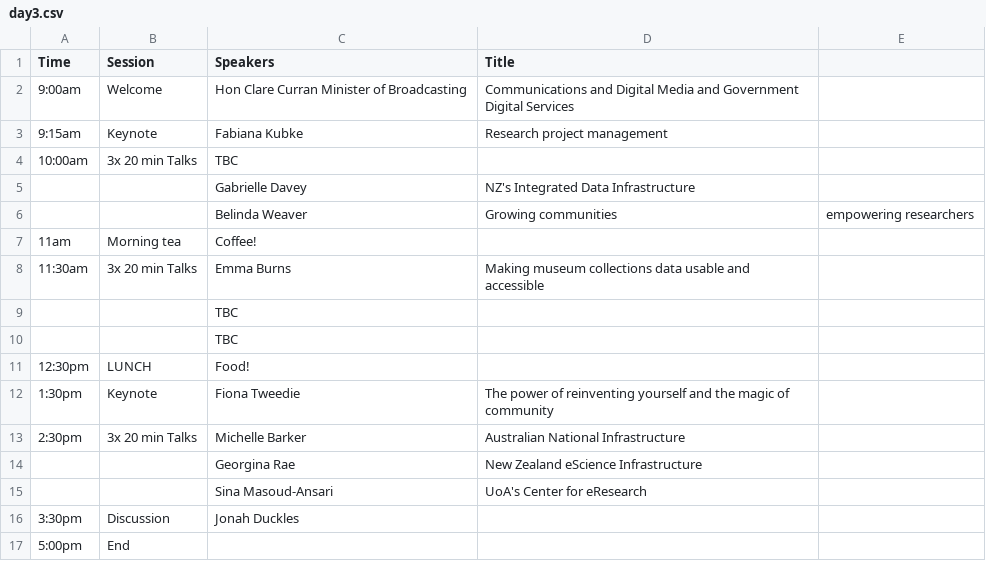
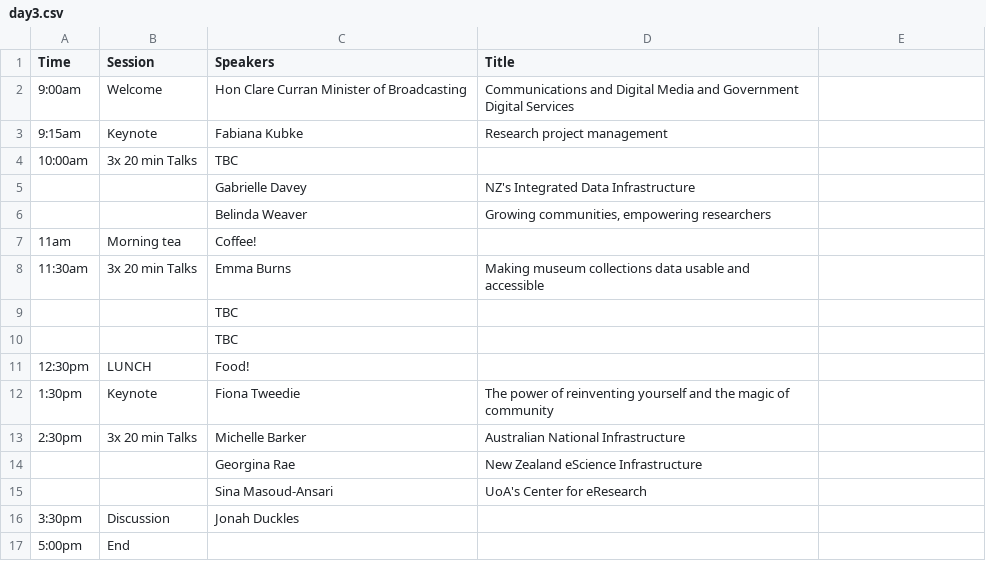
Before and after one commit to resbaz/resbaz2018, a CSV file: dunedin/day3.csv, drawn as a sheet.

Commit message:
Update day3.csv

```diff
--- a/dunedin/day3.csv
+++ b/dunedin/day3.csv
@@ -5,3 +5,3 @@ Time,Session,Speakers,Title
 ,,Gabrielle Davey, NZ's Integrated Data Infrastructure
-,,Belinda Weaver, Growing communities, empowering researchers
+,,Belinda Weaver, "Growing communities, empowering researchers"
 11am, Morning tea ,Coffee!,
```
